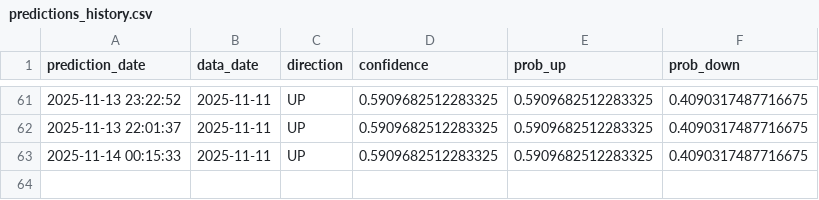
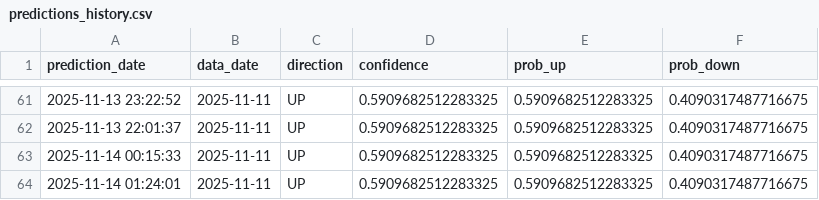
Before and after one commit to lkiwan/S-P-500-Price-Prediction, a CSV file: predictions_history.csv, drawn as a sheet; only a part is shown, gaps mark what is left out; the diff names each change by its address in the sheet, - before the commit and + after, or states it on an @@ line.

```diff
--- a/predictions_history.csv
+++ b/predictions_history.csv
+row 64: 2025-11-14 01:24:01 | 2025-11-11 | UP | 0.5909682512283325 | 0.5909682512283325 | 0.4090317487716675
```
Also changed, not shown: 12 other files.
